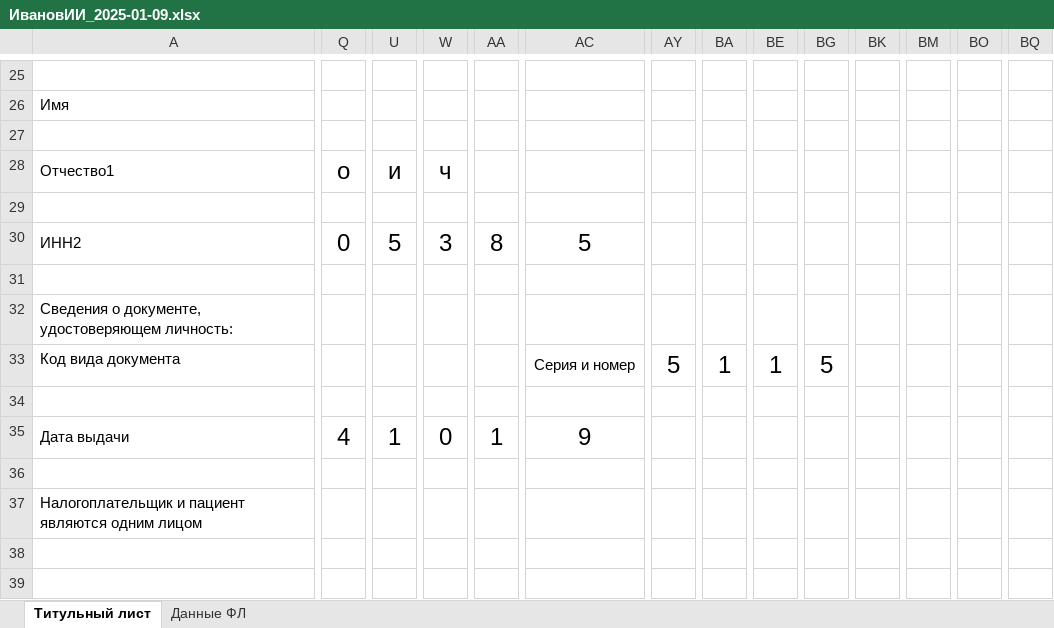
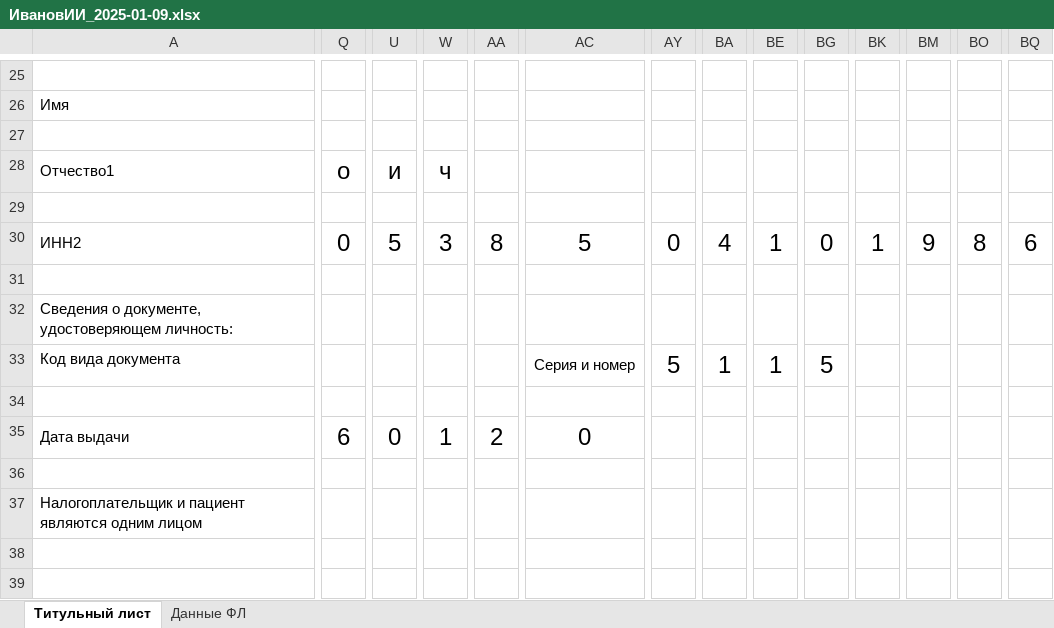
Before and after one commit to CyberPunk58/nalog_pdf, an Excel workbook: ИвановИИ_2025-01-09.xlsx, sheet Титульный лист, drawn as a sheet; only a part is shown, gaps mark what is left out; values as stored, in another font and other column widths than the file's, no borders; the diff covers the shown part only; the diff names each change by its address in the sheet, - before the commit and + after, or states it on an @@ line.

```diff
--- a/ИвановИИ_2025-01-09.xlsx (sheet Титульный лист)
+++ b/ИвановИИ_2025-01-09.xlsx (sheet Титульный лист)
-AY30: (empty)
+AY30: 0
-BA30: (empty)
+BA30: 4
-BE30: (empty)
+BE30: 1
-BG30: (empty)
+BG30: 0
-BK30: (empty)
+BK30: 1
-BM30: (empty)
+BM30: 9
-BO30: (empty)
+BO30: 8
-BQ30: (empty)
+BQ30: 6
-Q35: 4
+Q35: 6
-U35: 1
+U35: 0
-W35: 0
+W35: 1
-AA35: 1
+AA35: 2
-AC35: 9
+AC35: 0
```
Also changed, not shown: 2 edited cells elsewhere in this sheet, АндреевПА_2025-01-09.xlsx, Загружатьзз_2025-01-09.xlsx, 1 other file.
